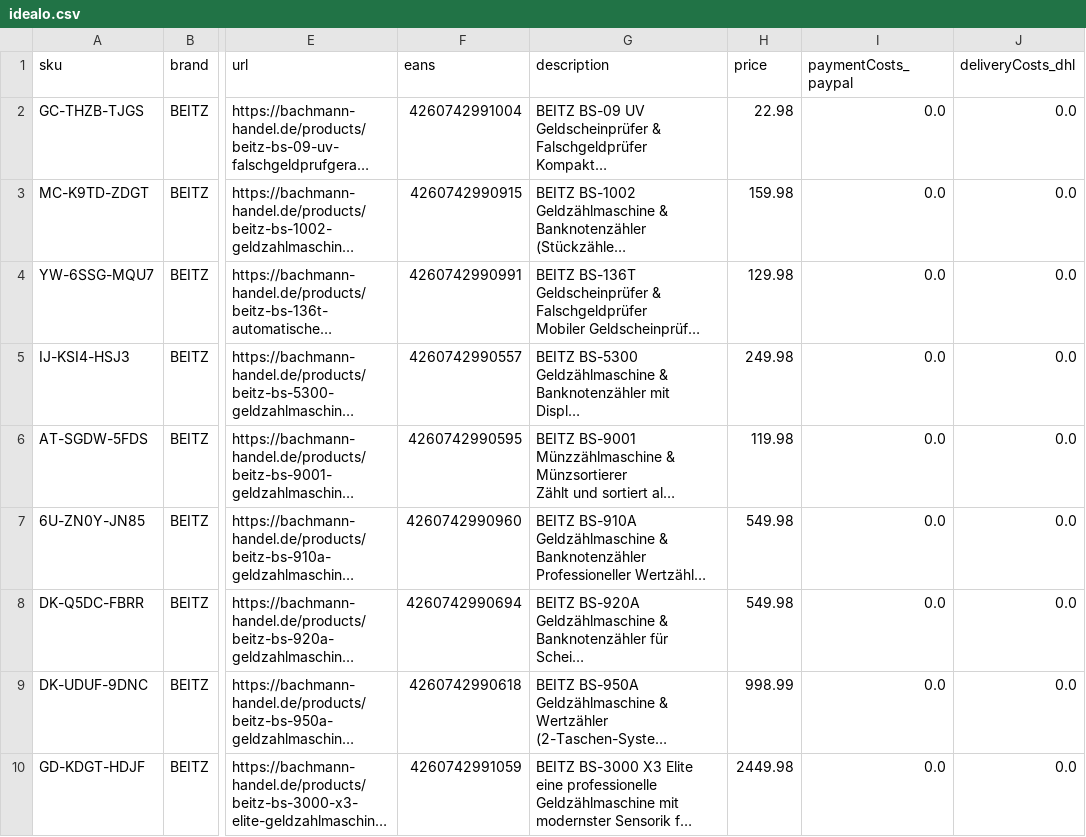
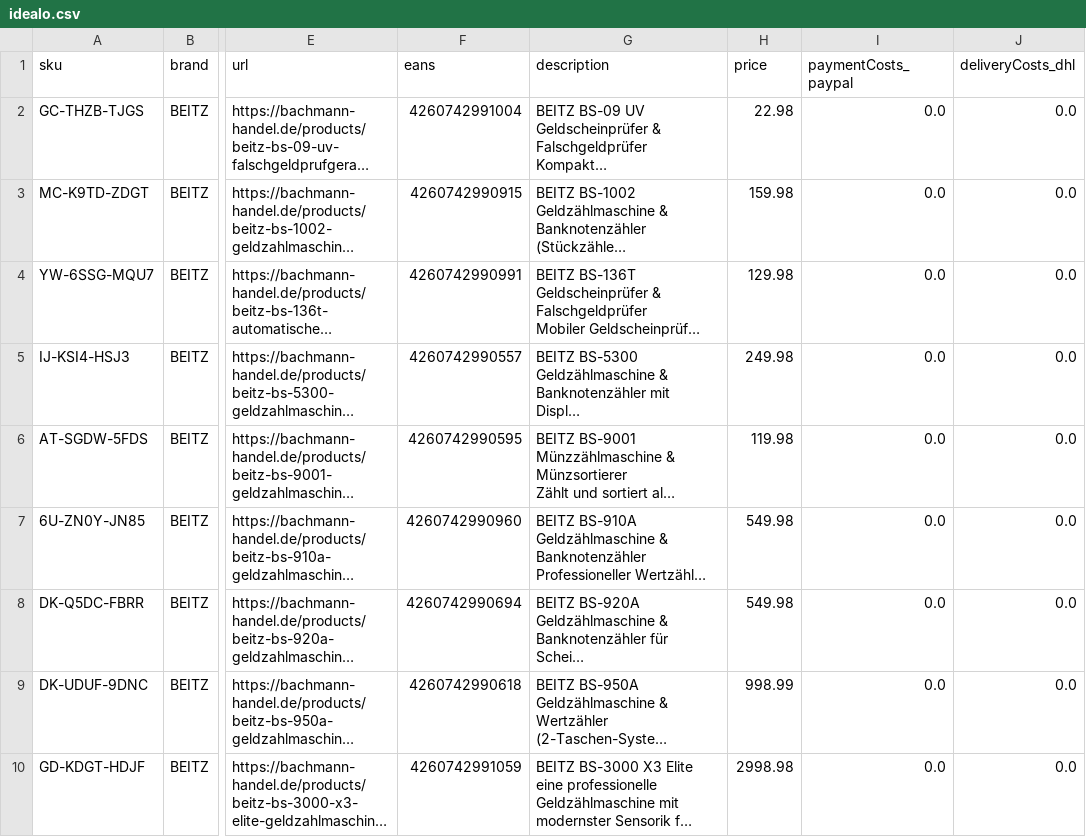
Before and after one commit to Bachmann-Handel/beitz-feeds, a CSV file: idealo.csv, drawn as a sheet; only a part is shown, gaps mark what is left out; long unchanged cells end in …; the diff names each change by its address in the sheet, - before the commit and + after, or states it on an @@ line.

Commit message:
update feed

```diff
--- a/idealo.csv
+++ b/idealo.csv
-H10 (price): 2449.98
+H10 (price): 2998.98
```
